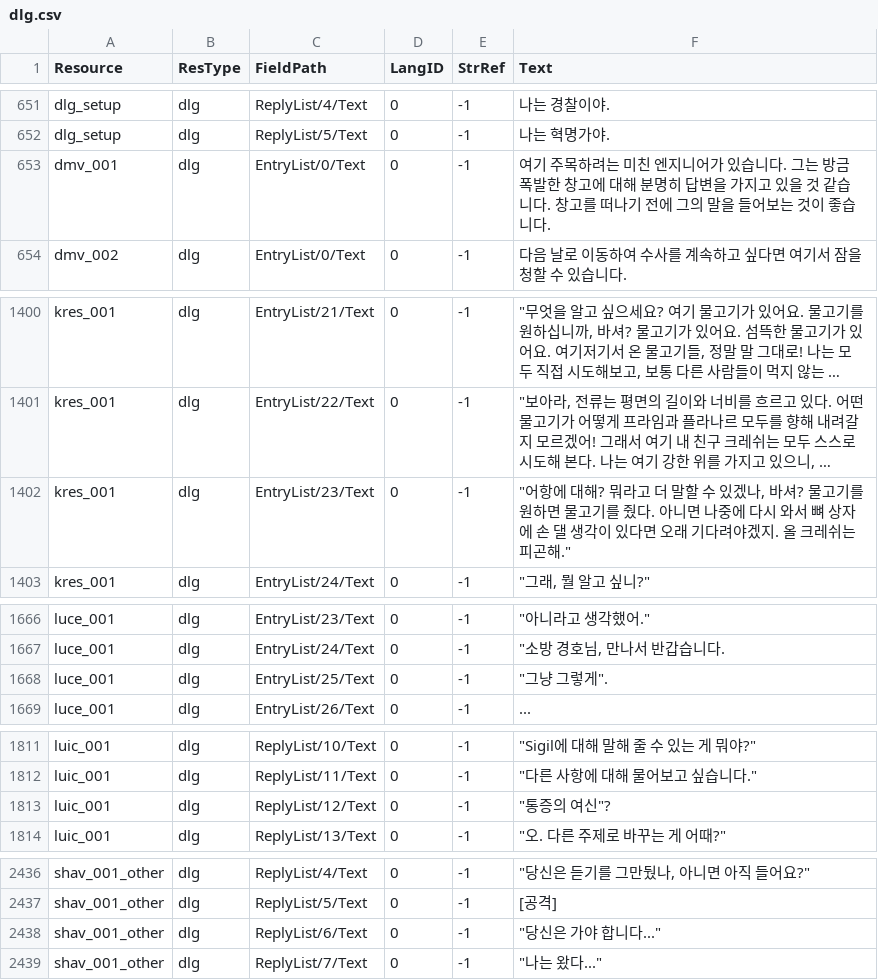
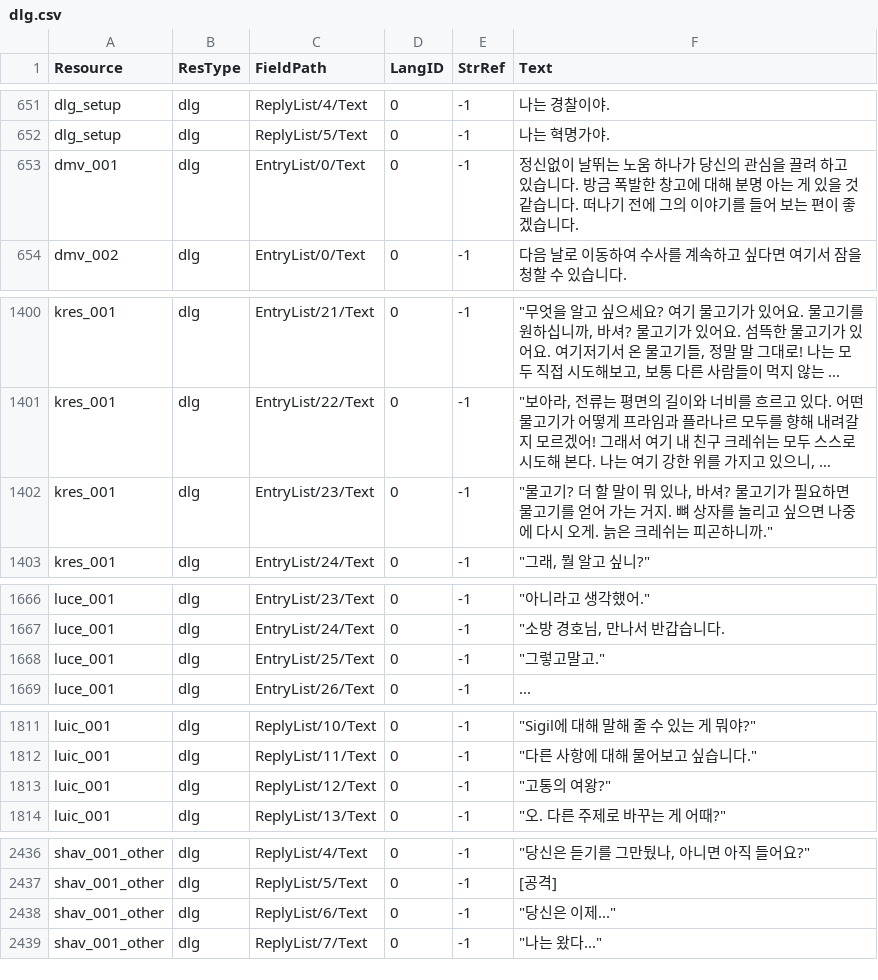
Before and after one commit to iamtalker/nwn1ee-korean-unified, a CSV file: installer/modbuild/premium/ddf/inline/dlg.csv, drawn as a sheet; only a part is shown, gaps mark what is left out; long unchanged cells end in …; the diff covers the shown part only; the diff names each change by its address in the sheet, - before the commit and + after, or states it on an @@ line.

```diff
--- a/installer/modbuild/premium/ddf/inline/dlg.csv
+++ b/installer/modbuild/premium/ddf/inline/dlg.csv
-F653 (Text): 여기 주목하려는 미친 엔지니어가 있습니다. 그는 방금 폭발한 창고에 대해 분명히 답변을 가지고 있을 것 같습니다. 창고를 떠나기 전에 그의 말을 들어보는 것이 좋습니다.
+F653 (Text): 정신없이 날뛰는 노움 하나가 당신의 관심을 끌려 하고 있습니다. 방금 폭발한 창고에 대해 분명 아는 게 있을 것 같습니다. 떠나기 전에 그의 이야기를 들어 보는 편이 좋겠습니다.
-F1402 (Text): "어항에 대해? 뭐라고 더 말할 수 있겠나, 바셔? 물고기를 원하면 물고기를 줬다. 아니면 나중에 다시 와서 뼈 상자에 손 댈 생각이 있다면 오래 기다려야겠지. 올 크레쉬는 피곤해."
+F1402 (Text): "물고기? 더 할 말이 뭐 있나, 바셔? 물고기가 필요하면 물고기를 얻어 가는 거지. 뼈 상자를 놀리고 싶으면 나중에 다시 오게. 늙은 크레쉬는 피곤하니까."
-F1668 (Text): "그냥 그렇게".
+F1668 (Text): "그렇고말고."
-F1813 (Text): "통증의 여신"?
+F1813 (Text): "고통의 여왕?"
-F2438 (Text): "당신은 가야 합니다..."
+F2438 (Text): "당신은 이제..."
```
Also changed, not shown: 1 edited cell elsewhere in this file, installer/community/AHTD_1_The_Hunt_begins_4_1/translations.csv, installer/community/Siege_of_Shadowdale_Enhanced_Edition/translations.csv, 36 other files.
